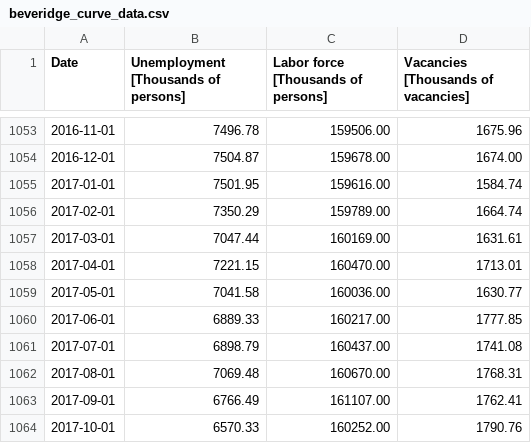
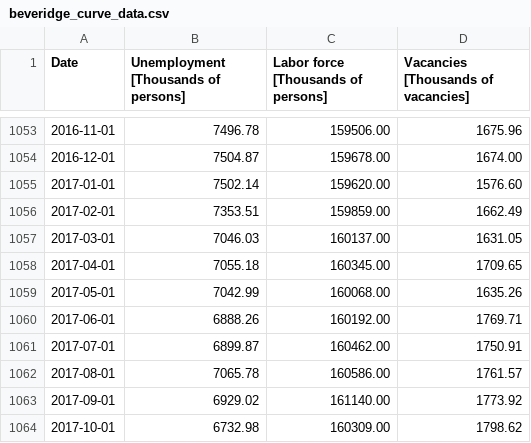
Before and after one commit to msilva913/economic-data, a CSV file: dmp/csv/beveridge_curve_data.csv, drawn as a sheet; only a part is shown, gaps mark what is left out; the diff covers the shown part only.

```diff
--- a/dmp/csv/beveridge_curve_data.csv
+++ b/dmp/csv/beveridge_curve_data.csv
@@ -1054,11 +1054,11 @@ Date,Unemployment [Thousands of persons],Labor force [Thousands of persons],Vaca
 2016-12-01,    7504.87,  159678.00,    1674.00
-2017-01-01,    7501.95,  159616.00,    1584.74
-2017-02-01,    7350.29,  159789.00,    1664.74
-2017-03-01,    7047.44,  160169.00,    1631.61
-2017-04-01,    7221.15,  160470.00,    1713.01
-2017-05-01,    7041.58,  160036.00,    1630.77
-2017-06-01,    6889.33,  160217.00,    1777.85
-2017-07-01,    6898.79,  160437.00,    1741.08
-2017-08-01,    7069.48,  160670.00,    1768.31
-2017-09-01,    6766.49,  161107.00,    1762.41
-2017-10-01,    6570.33,  160252.00,    1790.76
+2017-01-01,    7502.14,  159620.00,    1576.60
+2017-02-01,    7353.51,  159859.00,    1662.49
+2017-03-01,    7046.03,  160137.00,    1631.05
+2017-04-01,    7055.18,  160345.00,    1709.65
+2017-05-01,    7042.99,  160068.00,    1635.26
+2017-06-01,    6888.26,  160192.00,    1769.71
+2017-07-01,    6899.87,  160462.00,    1750.91
+2017-08-01,    7065.78,  160586.00,    1761.57
+2017-09-01,    6929.02,  161140.00,    1773.92
+2017-10-01,    6732.98,  160309.00,    1798.62
```
Also changed, not shown: 2 added rows and 144 edited cells elsewhere in this file, 10 other files.
